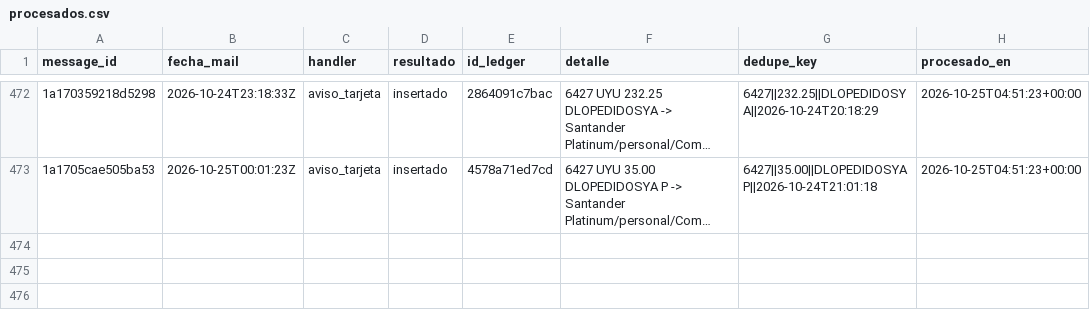
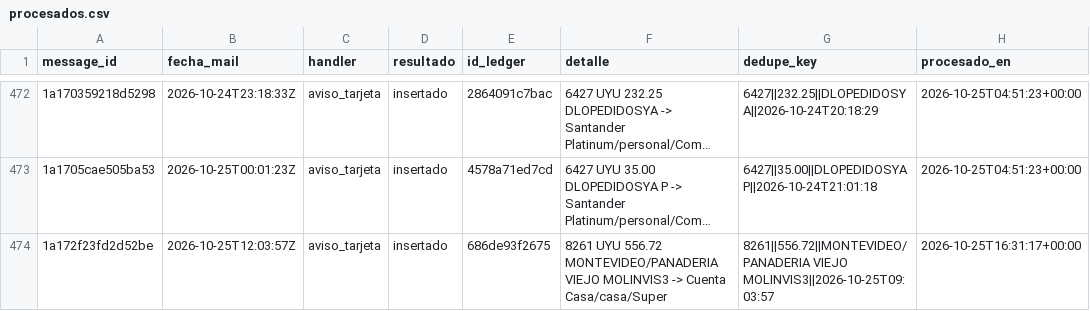
Before and after one commit to joacoguerrae/registro-gastos, a CSV file: data/staging/procesados.csv, drawn as a sheet; only a part is shown, gaps mark what is left out; long unchanged cells end in …; the diff names each change by its address in the sheet, - before the commit and + after, or states it on an @@ line.

```diff
--- a/data/staging/procesados.csv
+++ b/data/staging/procesados.csv
+row 474: 1a172f23fd2d52be | 2026-10-25T12:03:57Z | aviso_tarjeta | insertado | 686de93f2675 | 8261 UYU 556.72 MONTEVIDEO/PANADERIA VIEJO MOLINVIS3 -> Cuenta Casa/casa/Super | 8261||556.72||MONTEVIDEO/PANADERIA VIEJO MOLINVIS3||2026-10-25T09:03:57 | 2026-10-25T16:31:17+00:00
```
Also changed, not shown: data/cierre_casa.csv, data/ledger.csv, 8 other files.
